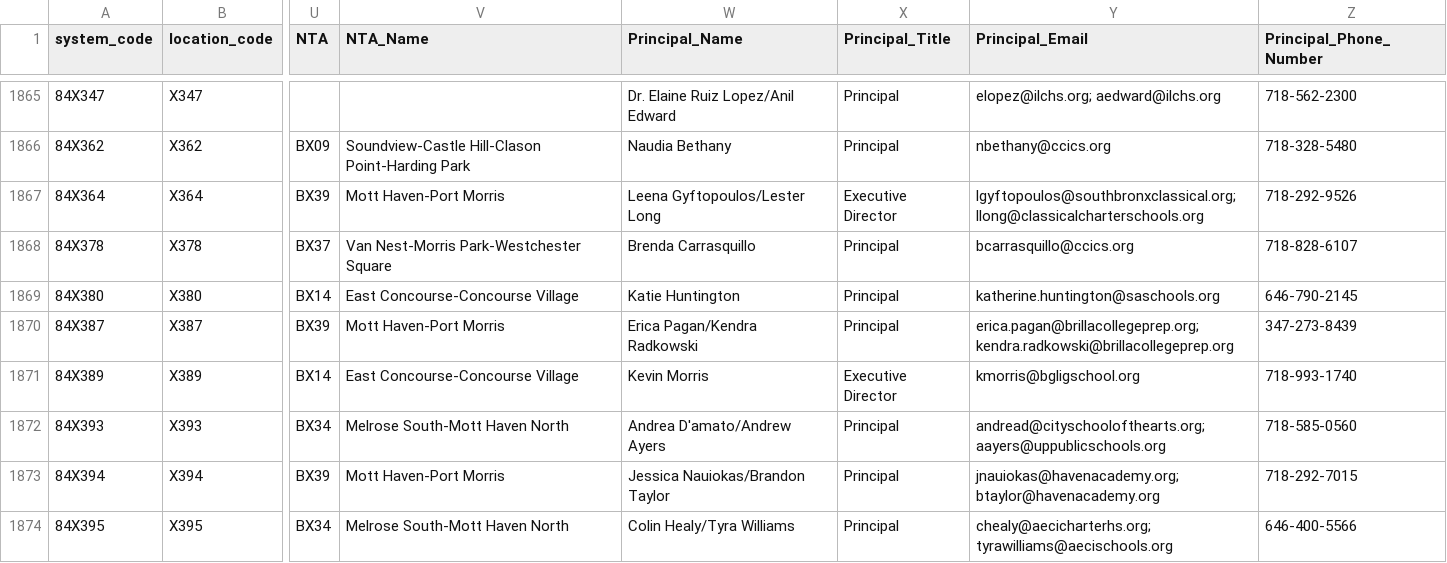
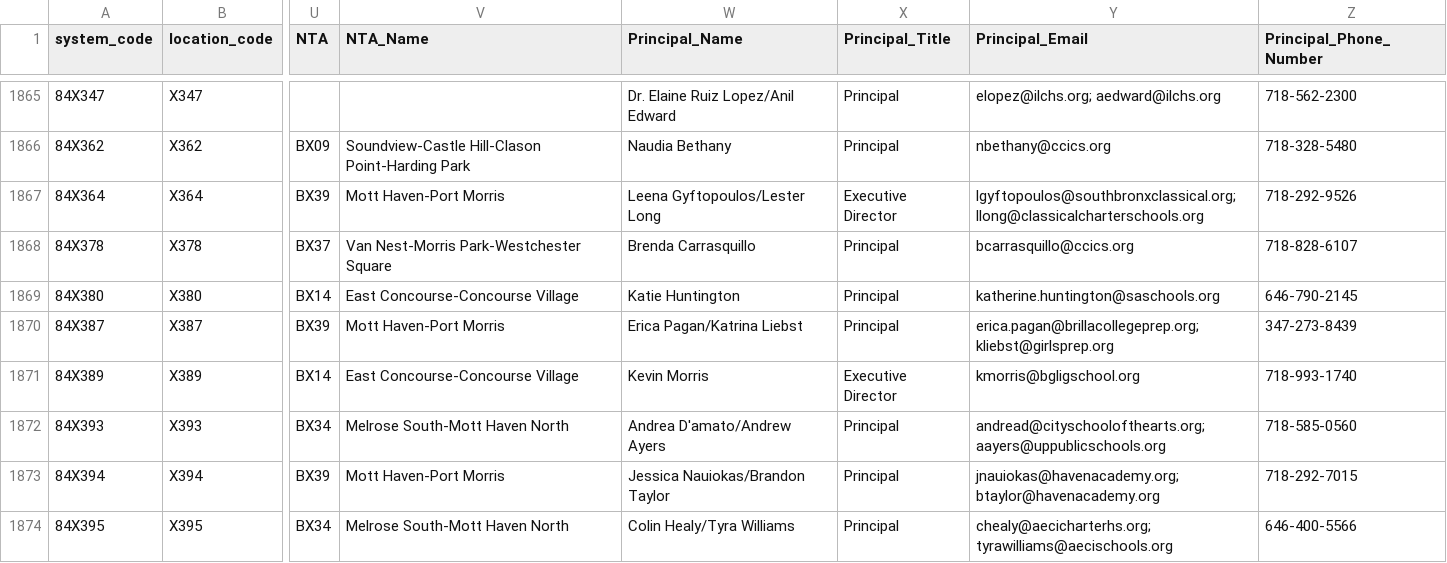
Before and after one commit to dsimoes-doe/LCGMS, a CSV file: LCGMSSupertableTEXT.csv, drawn as a sheet; only a part is shown, gaps mark what is left out; the diff covers the shown part only; the diff names each change by its address in the sheet, - before the commit and + after, or states it on an @@ line.

Commit message:
Update LCGMSSupertableTEXT.csv

```diff
--- a/LCGMSSupertableTEXT.csv
+++ b/LCGMSSupertableTEXT.csv
-W1870 (Principal_Name): Erica Pagan/Kendra Radkowski
+W1870 (Principal_Name): Erica Pagan/Katrina Liebst
-Y1870 (Principal_Email): erica.pagan@brillacollegeprep.org; kendra.radkowski@brillacollegeprep.org
+Y1870 (Principal_Email): erica.pagan@brillacollegeprep.org; kliebst@girlsprep.org
```
Also changed, not shown: 98 edited cells elsewhere in this file.
